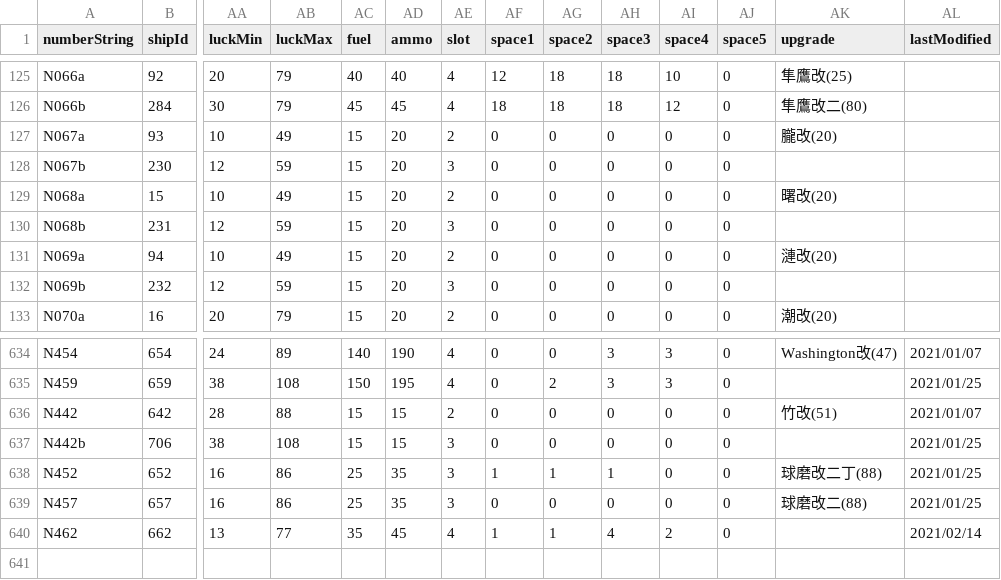
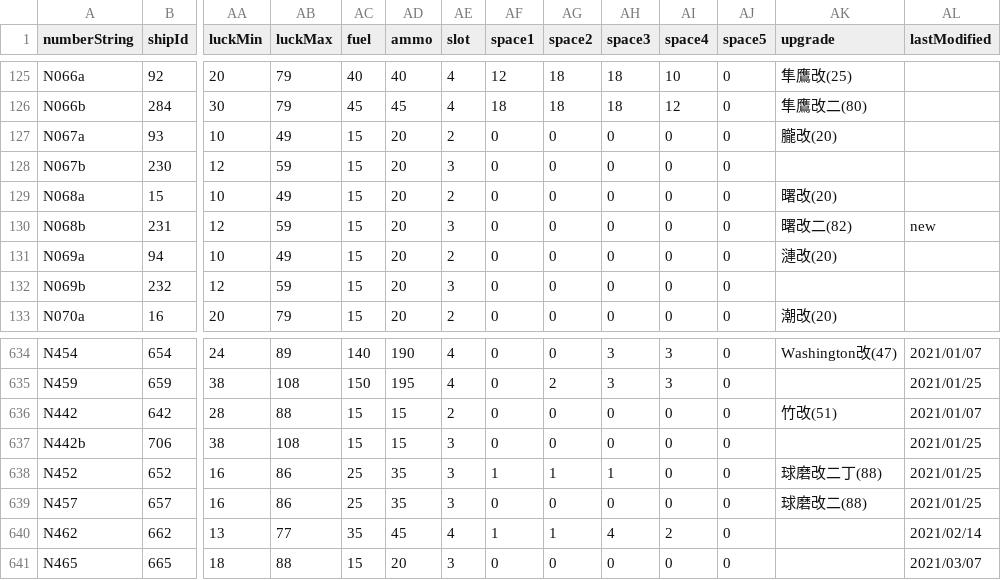
Before and after one commit to thisleaf/thisleaf.github.io, a CSV file: data/kancolle_shiplist.csv, drawn as a sheet; only a part is shown, gaps mark what is left out; rows hold the shown columns only; the diff names each change by its address in the sheet, - before the commit and + after, or states it on an @@ line.

```diff
--- a/data/kancolle_shiplist.csv
+++ b/data/kancolle_shiplist.csv
-AK130 (upgrade): (empty)
+AK130 (upgrade): 曙改二(82)
-AL130 (lastModified): (empty)
+AL130 (lastModified): new
+row 641: N465 | 665 | 18 | 88 | 15 | 20 | 3 | 0 | 0 | 0 | 0 | 0 |  | 2021/03/07
```
Also changed, not shown: data/kancolle_equipbonus.csv, 8 other files.
